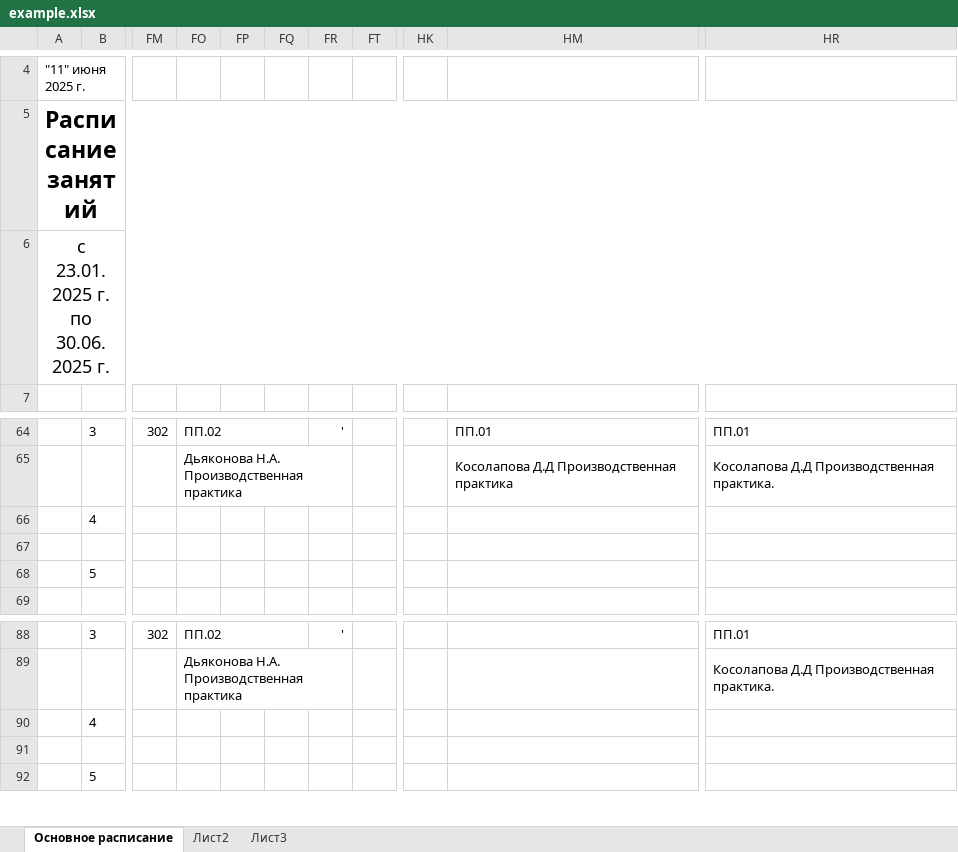
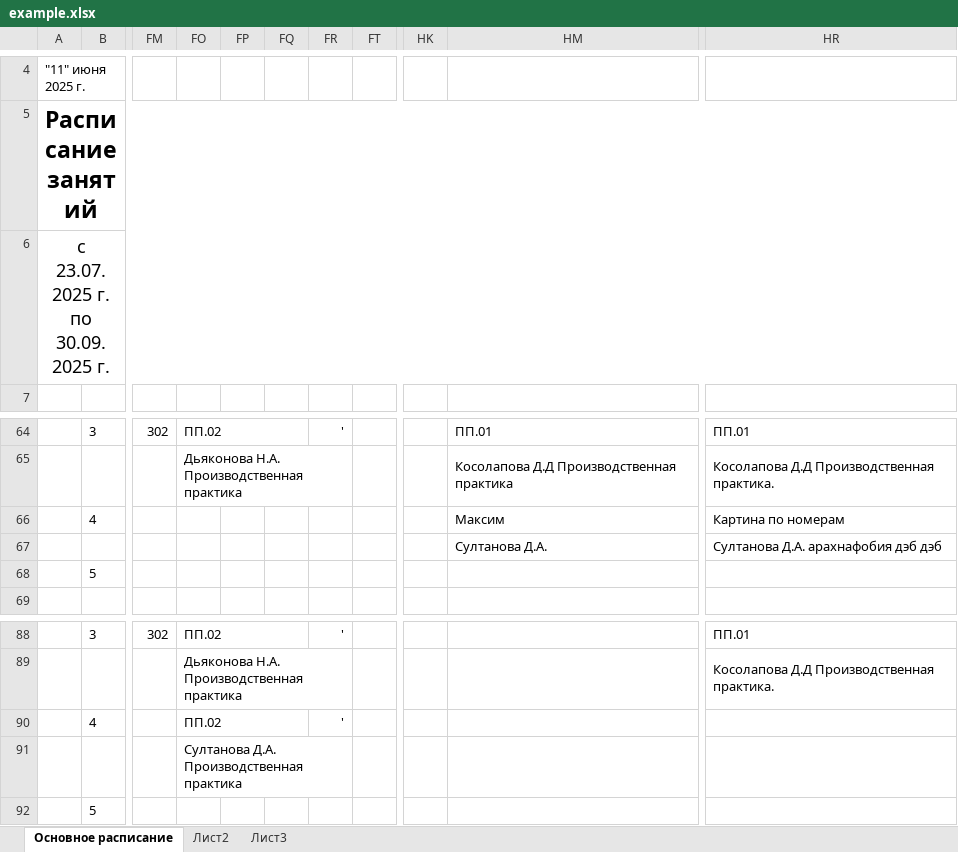
Before and after one commit to violoctecia/schedule-parser-college-kktd, an Excel workbook: uploads/example.xlsx, sheet Основное расписание, drawn as a sheet; only a part is shown, gaps mark what is left out; values as stored, in another font and other column widths than the file's, no borders; the diff names each change by its address in the sheet, - before the commit and + after, or states it on an @@ line.

```diff
--- a/uploads/example.xlsx (sheet Основное расписание)
+++ b/uploads/example.xlsx (sheet Основное расписание)
-A6: с 23.01.2025 г. по 30.06.2025 г.
+A6: с 23.07.2025 г. по 30.09.2025 г.
-HM66: (empty)
+HM66: Максим
-HR66: (empty)
+HR66: Картина по номерам
-HM67: (empty)
+HM67: Султанова Д.А.
-HR67: (empty)
+HR67: Султанова Д.А. арахнафобия дэб дэб
-FO90: (empty)
+FO90: ПП.02
+FO90:FQ90 merged
-FR90: (empty)
+FR90: '
-FO91: (empty)
+FO91: Султанова Д.А. Производственная практика
+FO91:FR91 merged
```
Also changed, not shown: 22 other files.
